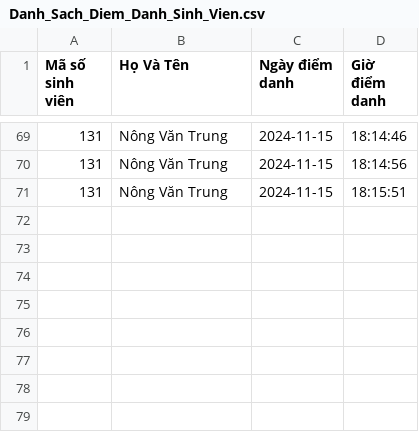
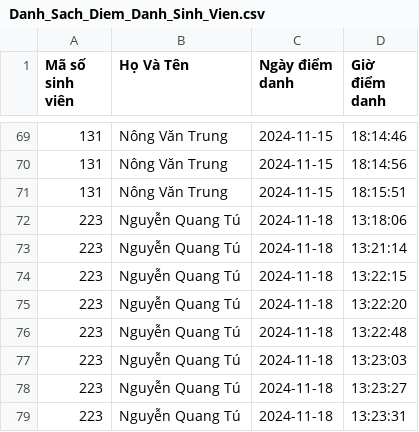
Before and after one commit to HNAT2004/LogicDesignProject, a CSV file: Danh_Sach_Diem_Danh_Sinh_Vien.csv, drawn as a sheet; only a part is shown, gaps mark what is left out; the diff names each change by its address in the sheet, - before the commit and + after, or states it on an @@ line.

```diff
--- a/Danh_Sach_Diem_Danh_Sinh_Vien.csv
+++ b/Danh_Sach_Diem_Danh_Sinh_Vien.csv
+row 72: 223 | Nguyễn Quang Tú | 2024-11-18 | 13:18:06
+row 73: 223 | Nguyễn Quang Tú | 2024-11-18 | 13:21:14
+row 74: 223 | Nguyễn Quang Tú | 2024-11-18 | 13:22:15
+row 75: 223 | Nguyễn Quang Tú | 2024-11-18 | 13:22:20
+row 76: 223 | Nguyễn Quang Tú | 2024-11-18 | 13:22:48
+row 77: 223 | Nguyễn Quang Tú | 2024-11-18 | 13:23:03
+row 78: 223 | Nguyễn Quang Tú | 2024-11-18 | 13:23:27
+row 79: 223 | Nguyễn Quang Tú | 2024-11-18 | 13:23:31
```
Also changed, not shown: 3 other files.
